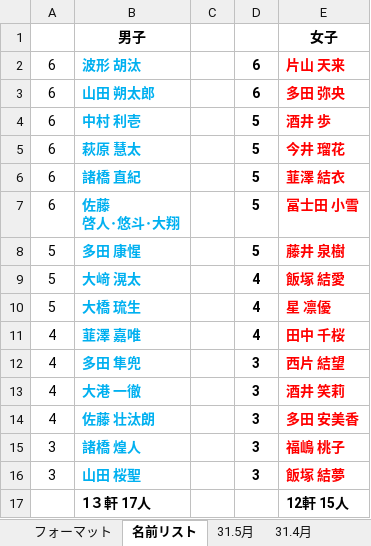
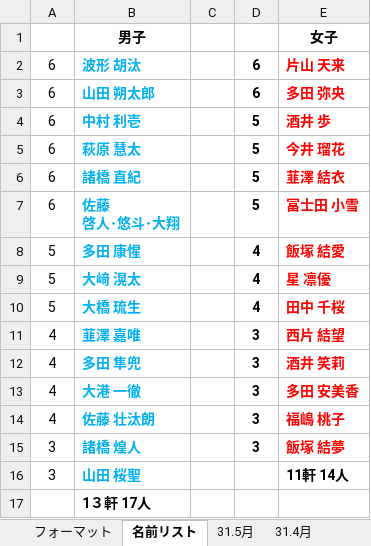
Before and after one commit to glambizm/wisusb, an Excel workbook: 平成31年度/02_予定表/WIZ練習予定表H31(04).xlsx, sheet 名前リスト, drawn as a sheet; values as stored, in another font and other column widths than the file's, no borders; the diff names each change by its address in the sheet, - before the commit and + after, or states it on an @@ line.

Commit message:
20190508-2

```diff
--- a/平成31年度/02_予定表/WIZ練習予定表H31(04).xlsx (sheet 名前リスト)
+++ b/平成31年度/02_予定表/WIZ練習予定表H31(04).xlsx (sheet 名前リスト)
-D8: 5
+D8: 4
-E8: 藤井 泉樹
+E8: 飯塚 結愛
-E9: 飯塚 結愛
+E9: 星 凛優
-E10: 星 凛優
+E10: 田中 千桜
-D11: 4
+D11: 3
-E11: 田中 千桜
+E11: 西片 結望
-E12: 西片 結望
+E12: 酒井 笑莉
-E13: 酒井 笑莉
+E13: 多田 安美香
-E14: 多田 安美香
+E14: 福嶋 桃子
-E15: 福嶋 桃子
+E15: 飯塚 結夢
-D16: 3
+D16: (empty)
-E16: 飯塚 結夢
+E16: 11軒 14人
-E16 text colour: #FF0000
+E16 text colour: black
-E17: 12軒 15人
+E17: (empty)
```
